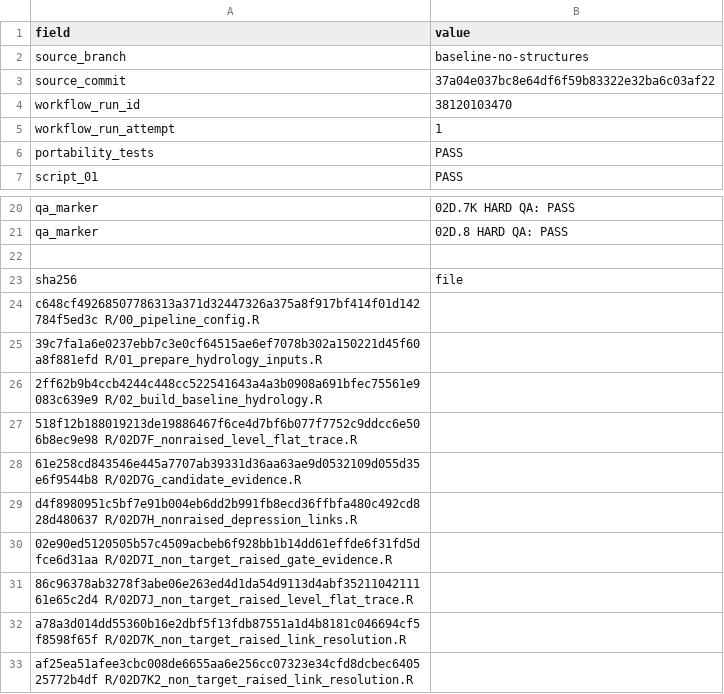
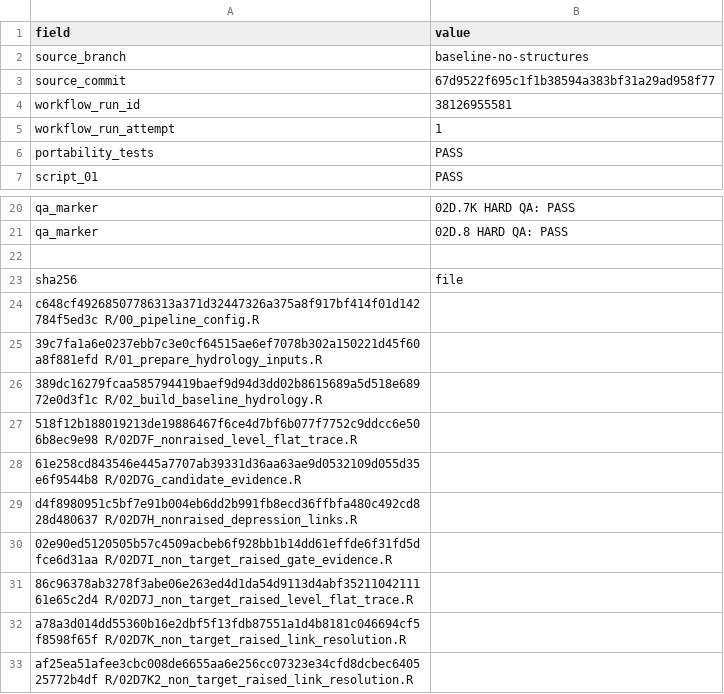
Before and after one commit to annasuuronen/MaaltaMerelle, a TSV file: latest/EXECUTION_MANIFEST.tsv, drawn as a sheet; only a part is shown, gaps mark what is left out.

```diff
--- a/latest/EXECUTION_MANIFEST.tsv
+++ b/latest/EXECUTION_MANIFEST.tsv
@@ -2,4 +2,4 @@ field	value
 source_branch	baseline-no-structures
-source_commit	37a04e037bc8e64df6f59b83322e32ba6c03af22
-workflow_run_id	38120103470
+source_commit	67d9522f695c1f1b38594a383bf31a29ad958f77
+workflow_run_id	38126955581
 workflow_run_attempt	1
@@ -25,3 +25,3 @@ c648cf49268507786313a371d32447326a375a8f917bf414f01d142784f5ed3c  R/00_pipeline_
 39c7fa1a6e0237ebb7c3e0cf64515ae6ef7078b302a150221d45f60a8f881efd  R/01_prepare_hydrology_inputs.R
-2ff62b9b4ccb4244c448cc522541643a4a3b0908a691bfec75561e9083c639e9  R/02_build_baseline_hydrology.R
+389dc16279fcaa585794419baef9d94d3dd02b8615689a5d518e68972e0d3f1c  R/02_build_baseline_hydrology.R
 518f12b188019213de19886467f6ce4d7bf6b077f7752c9ddcc6e506b8ec9e98  R/02D7F_nonraised_level_flat_trace.R
```
Also changed, not shown: 2 other files.
